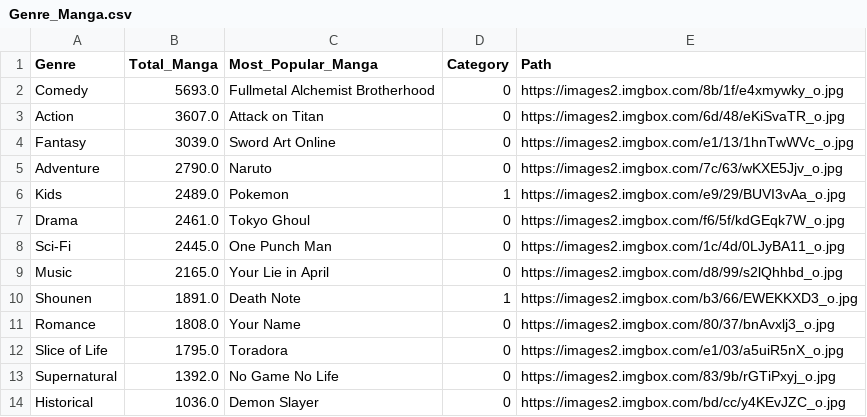
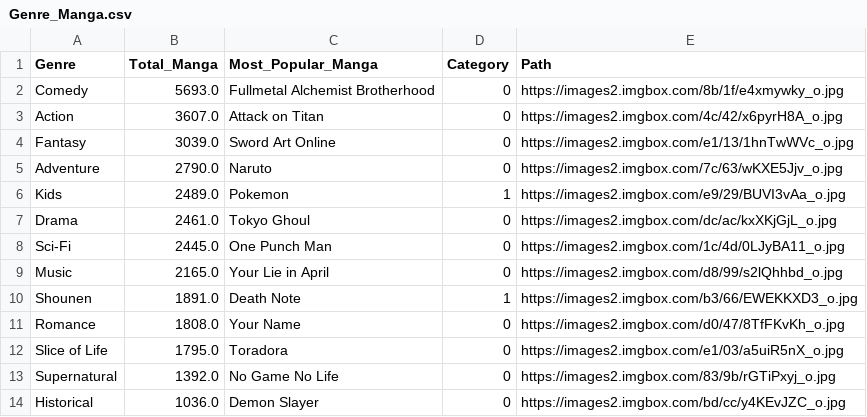
Before and after one commit to ilmanovski/Data-Visualisation, a CSV file: Genre_Manga.csv, drawn as a sheet; only a part is shown.

Commit message:
Update Genre_Manga.csv

```diff
--- a/Genre_Manga.csv
+++ b/Genre_Manga.csv
@@ -2,3 +2,3 @@ Genre,Total_Manga,Most_Popular_Manga,Category,Path
 Comedy,5693.0,Fullmetal Alchemist Brotherhood,0,https://images2.imgbox.com/8b/1f/e4xmywky_o.jpg
-Action,3607.0,Attack on Titan,0,https://images2.imgbox.com/6d/48/eKiSvaTR_o.jpg
+Action,3607.0,Attack on Titan,0,https://images2.imgbox.com/4c/42/x6pyrH8A_o.jpg
 Fantasy,3039.0,Sword Art Online,0,https://images2.imgbox.com/e1/13/1hnTwWVc_o.jpg
@@ -6,3 +6,3 @@ Adventure,2790.0,Naruto,0,https://images2.imgbox.com/7c/63/wKXE5Jjv_o.jpg
 Kids,2489.0,Pokemon,1,https://images2.imgbox.com/e9/29/BUVI3vAa_o.jpg
-Drama,2461.0,Tokyo Ghoul,0,https://images2.imgbox.com/f6/5f/kdGEqk7W_o.jpg
+Drama,2461.0,Tokyo Ghoul,0,https://images2.imgbox.com/dc/ac/kxXKjGjL_o.jpg
 Sci-Fi,2445.0,One Punch Man,0,https://images2.imgbox.com/1c/4d/0LJyBA11_o.jpg
@@ -10,3 +10,3 @@ Music,2165.0,Your Lie in April,0,https://images2.imgbox.com/d8/99/s2lQhhbd_o.jpg
 Shounen,1891.0,Death Note,1,https://images2.imgbox.com/b3/66/EWEKKXD3_o.jpg
-Romance,1808.0,Your Name,0,https://images2.imgbox.com/80/37/bnAvxlj3_o.jpg
+Romance,1808.0,Your Name,0,https://images2.imgbox.com/d0/47/8TfFKvKh_o.jpg
 Slice of Life,1795.0,Toradora,0,https://images2.imgbox.com/e1/03/a5uiR5nX_o.jpg
```
